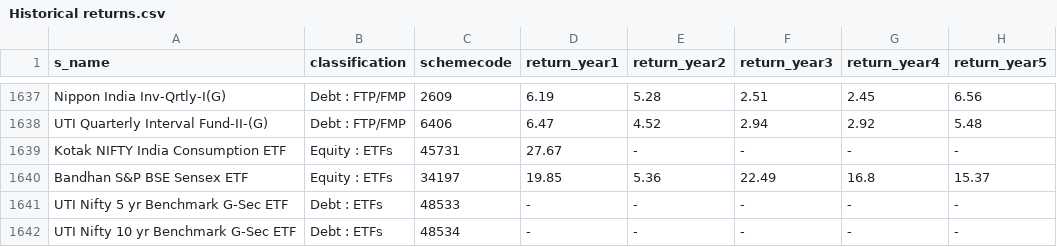
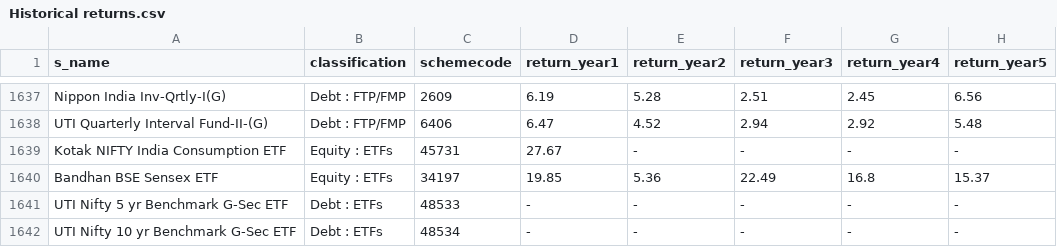
Before and after one commit to nikunjbaheti/MF_Holdinfs-gs, a CSV file: Historical returns.csv, drawn as a sheet; only a part is shown, gaps mark what is left out; the diff names each change by its address in the sheet, - before the commit and + after, or states it on an @@ line.

```diff
--- a/Historical returns.csv
+++ b/Historical returns.csv
-A1640 (s_name): Bandhan S&P BSE Sensex ETF
+A1640 (s_name): Bandhan BSE Sensex ETF
```
Also changed, not shown: Index Latest.csv, Returns Data.csv, 1 other file.
